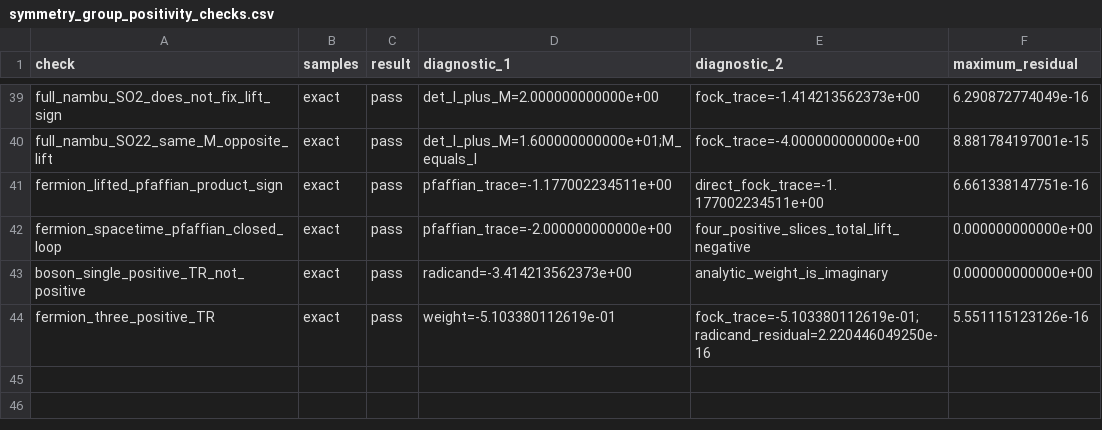
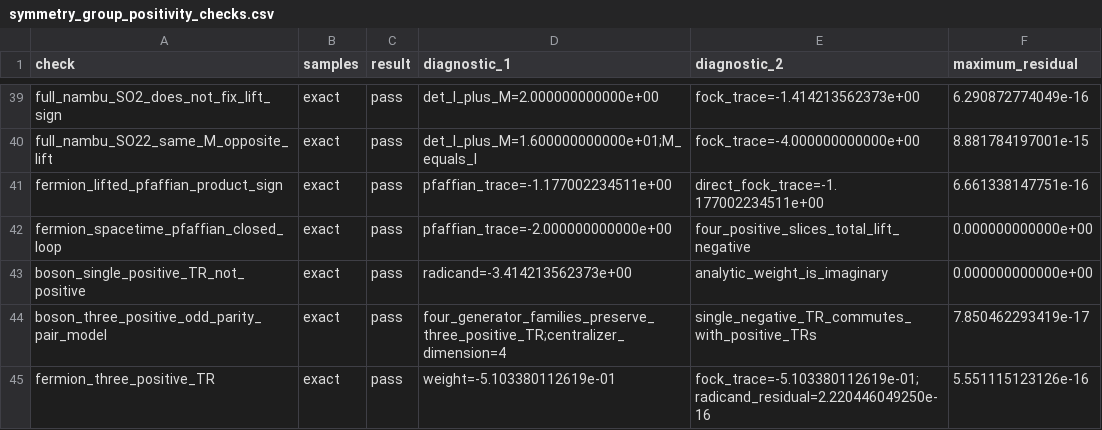
Before and after one commit to YinkaiYu/BAFQMC-paper, a CSV file: docs/research_reports/2026-07-26_updated_note_full_enumeration/tables/symmetry_group_positivity_checks.csv, drawn as a sheet; only a part is shown, gaps mark what is left out.

Commit message:
report: add bosonic three-TR model

```diff
--- a/docs/research_reports/2026-07-26_updated_note_full_enumeration/tables/symmetry_group_positivity_checks.csv
+++ b/docs/research_reports/2026-07-26_updated_note_full_enumeration/tables/symmetry_group_positivity_checks.csv
@@ -43,2 +43,3 @@ fermion_spacetime_pfaffian_closed_loop,exact,pass,pfaffian_trace=-2.000000000000
 boson_single_positive_TR_not_positive,exact,pass,radicand=-3.414213562373e+00,analytic_weight_is_imaginary,0.000000000000e+00
+boson_three_positive_odd_parity_pair_model,exact,pass,four_generator_families_preserve_three_positive_TR;centralizer_dimension=4,single_negative_TR_commutes_with_positive_TRs,7.850462293419e-17
 fermion_three_positive_TR,exact,pass,weight=-5.103380112619e-01,fock_trace=-5.103380112619e-01;radicand_residual=2.220446049250e-16,5.551115123126e-16
```
Also changed, not shown: 3 other files.
